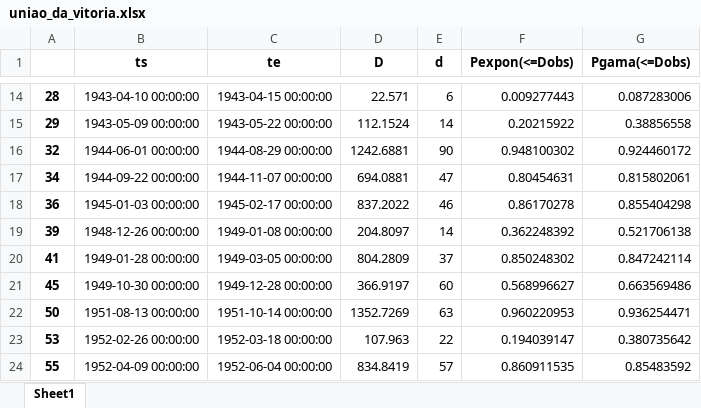
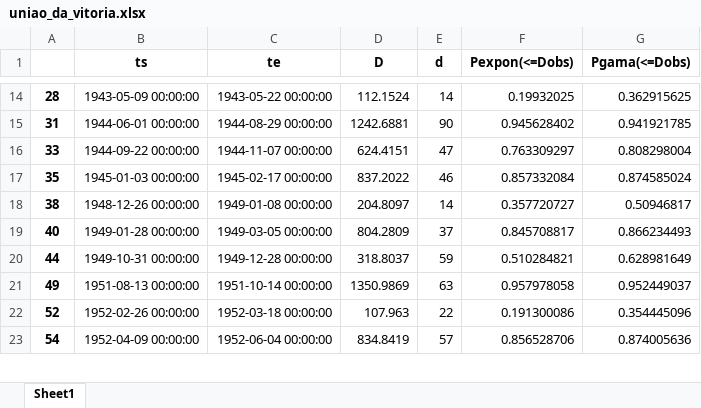
Before and after one commit to arlanscort/analise-seca, an Excel workbook: low-flow-index/dados-saida/uniao_da_vitoria.xlsx, sheet Sheet1, drawn as a sheet; only a part is shown, gaps mark what is left out; values as stored, in another font and other column widths than the file's, no borders; removed rows and columns are numbered as before the commit, all else as after; the diff covers the shown part only; the diff names each change by its address in the sheet, - before the commit and + after, or states it on an @@ line.

```diff
--- a/low-flow-index/dados-saida/uniao_da_vitoria.xlsx (sheet Sheet1)
+++ b/low-flow-index/dados-saida/uniao_da_vitoria.xlsx (sheet Sheet1)
-B14 (ts): 1943-04-10 00:00:00
+B14 (ts): 1943-05-09 00:00:00
-C14 (te): 1943-04-15 00:00:00
+C14 (te): 1943-05-22 00:00:00
-D14 (D): 22.571
+D14 (D): 112.1524
-E14 (d): 6
+E14 (d): 14
-F14 (Pexpon(<=Dobs)): 0.009277443
+F14 (Pexpon(<=Dobs)): 0.19932025
-G14 (Pgama(<=Dobs)): 0.087283006
+G14 (Pgama(<=Dobs)): 0.362915625
-row 15: 29 | 1943-05-09 00:00:00 | 1943-05-22 00:00:00 | 112.1524 | 14 | 0.20215922 | 0.38856558
-A15: 32
+A15: 31
-F15 (Pexpon(<=Dobs)): 0.948100302
+F15 (Pexpon(<=Dobs)): 0.945628402
-G15 (Pgama(<=Dobs)): 0.924460172
+G15 (Pgama(<=Dobs)): 0.941921785
-row 17: 34 | 1944-09-22 00:00:00 | 1944-11-07 00:00:00 | 694.0881 | 47 | 0.80454631 | 0.815802061
+row 16: 33 | 1944-09-22 00:00:00 | 1944-11-07 00:00:00 | 624.4151 | 47 | 0.763309297 | 0.808298004
-A17: 36
+A17: 35
-F17 (Pexpon(<=Dobs)): 0.86170278
+F17 (Pexpon(<=Dobs)): 0.857332084
-G17 (Pgama(<=Dobs)): 0.855404298
+G17 (Pgama(<=Dobs)): 0.874585024
-A18: 39
+A18: 38
-F18 (Pexpon(<=Dobs)): 0.362248392
+F18 (Pexpon(<=Dobs)): 0.357720727
-G18 (Pgama(<=Dobs)): 0.521706138
+G18 (Pgama(<=Dobs)): 0.50946817
-A19: 41
+A19: 40
-F19 (Pexpon(<=Dobs)): 0.850248302
+F19 (Pexpon(<=Dobs)): 0.845708817
-G19 (Pgama(<=Dobs)): 0.847242114
+G19 (Pgama(<=Dobs)): 0.866234493
-row 21: 45 | 1949-10-30 00:00:00 | 1949-12-28 00:00:00 | 366.9197 | 60 | 0.568996627 | 0.663569486
-row 22: 50 | 1951-08-13 00:00:00 | 1951-10-14 00:00:00 | 1352.7269 | 63 | 0.960220953 | 0.936254471
+row 20: 44 | 1949-10-31 00:00:00 | 1949-12-28 00:00:00 | 318.8037 | 59 | 0.510284821 | 0.628981649
+row 21: 49 | 1951-08-13 00:00:00 | 1951-10-14 00:00:00 | 1350.9869 | 63 | 0.957978058 | 0.952449037
-A22: 53
+A22: 52
-F22 (Pexpon(<=Dobs)): 0.194039147
+F22 (Pexpon(<=Dobs)): 0.191300086
-G22 (Pgama(<=Dobs)): 0.380735642
+G22 (Pgama(<=Dobs)): 0.354445096
-A23: 55
+A23: 54
-F23 (Pexpon(<=Dobs)): 0.860911535
+F23 (Pexpon(<=Dobs)): 0.856528706
-G23 (Pgama(<=Dobs)): 0.85483592
+G23 (Pgama(<=Dobs)): 0.874005636
```
Also changed, not shown: 17 added rows, 16 removed rows and 138 edited cells elsewhere in this sheet, 6 other files.
